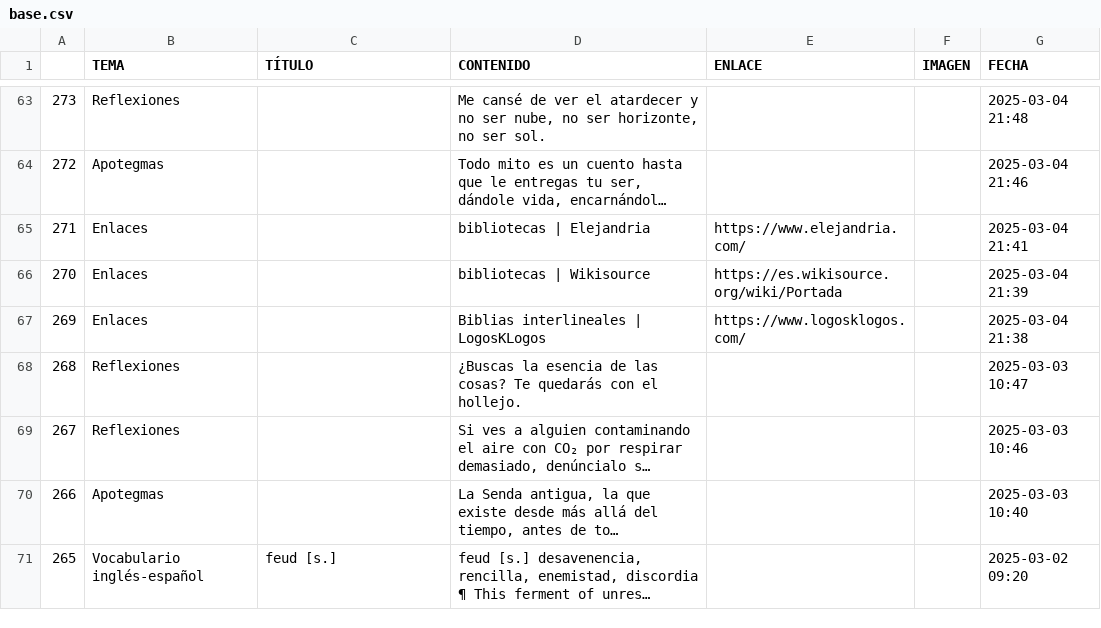
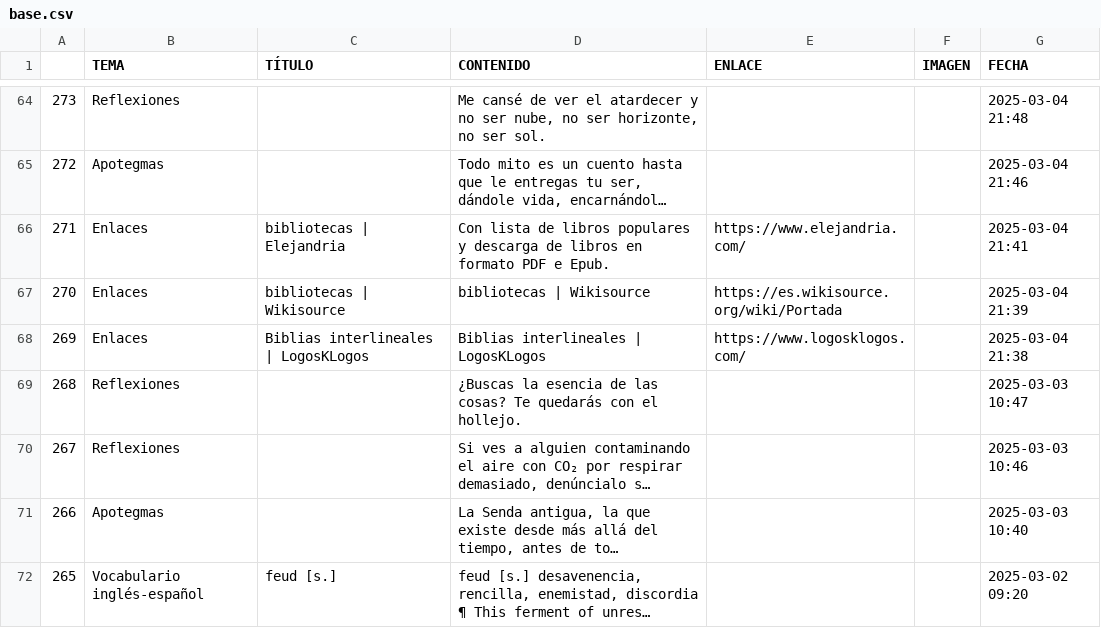
Before and after one commit to jucardus/jucardus.github.io, a CSV file: base.csv, drawn as a sheet; only a part is shown, gaps mark what is left out; long unchanged cells end in …; addresses are those after the commit; the diff covers the shown part only; the diff names each change by its address in the sheet, - before the commit and + after, or states it on an @@ line.

Commit message:
Last Sync: 2025-03-21 12:30:52 (Mobile)

```diff
--- a/base.csv
+++ b/base.csv
-C66 (TÍTULO): (empty)
+C66 (TÍTULO): bibliotecas | Elejandria
-D66 (CONTENIDO): bibliotecas | Elejandria
+D66 (CONTENIDO): Con lista de libros populares y descarga de libros en formato PDF e Epub.
-C67 (TÍTULO): (empty)
+C67 (TÍTULO): bibliotecas | Wikisource
-C68 (TÍTULO): (empty)
+C68 (TÍTULO): Biblias interlineales | LogosKLogos
```
Also changed, not shown: 1 added row and 44 edited cells elsewhere in this file.
